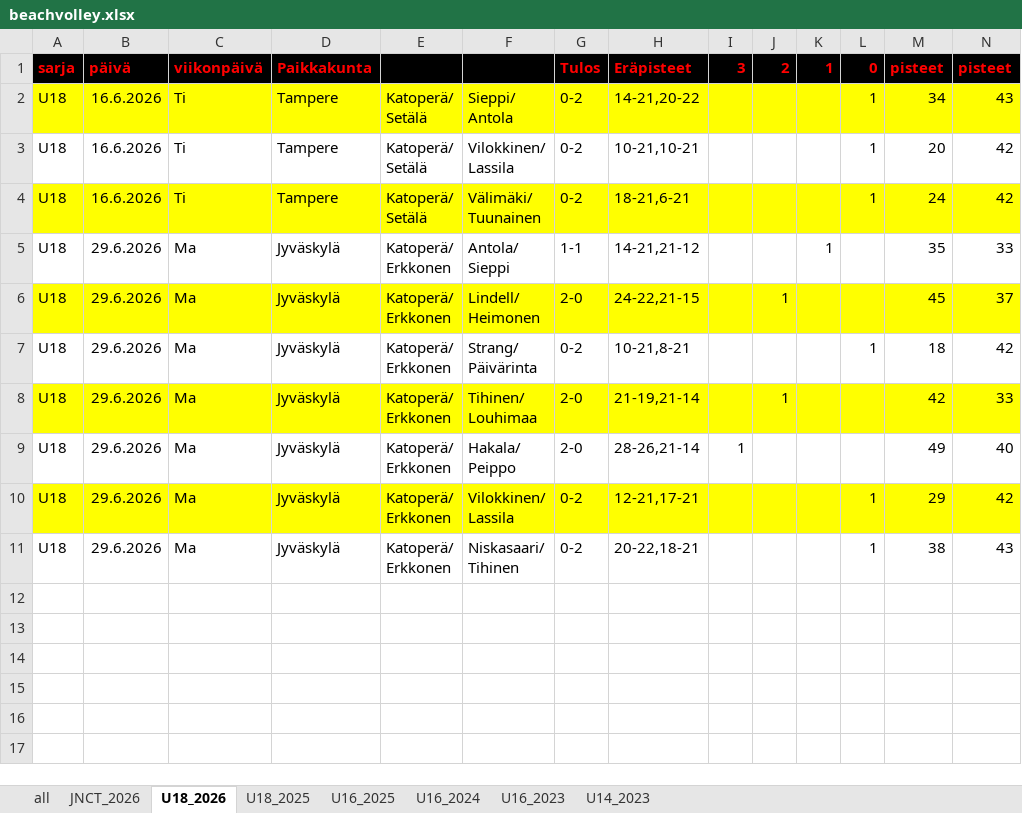
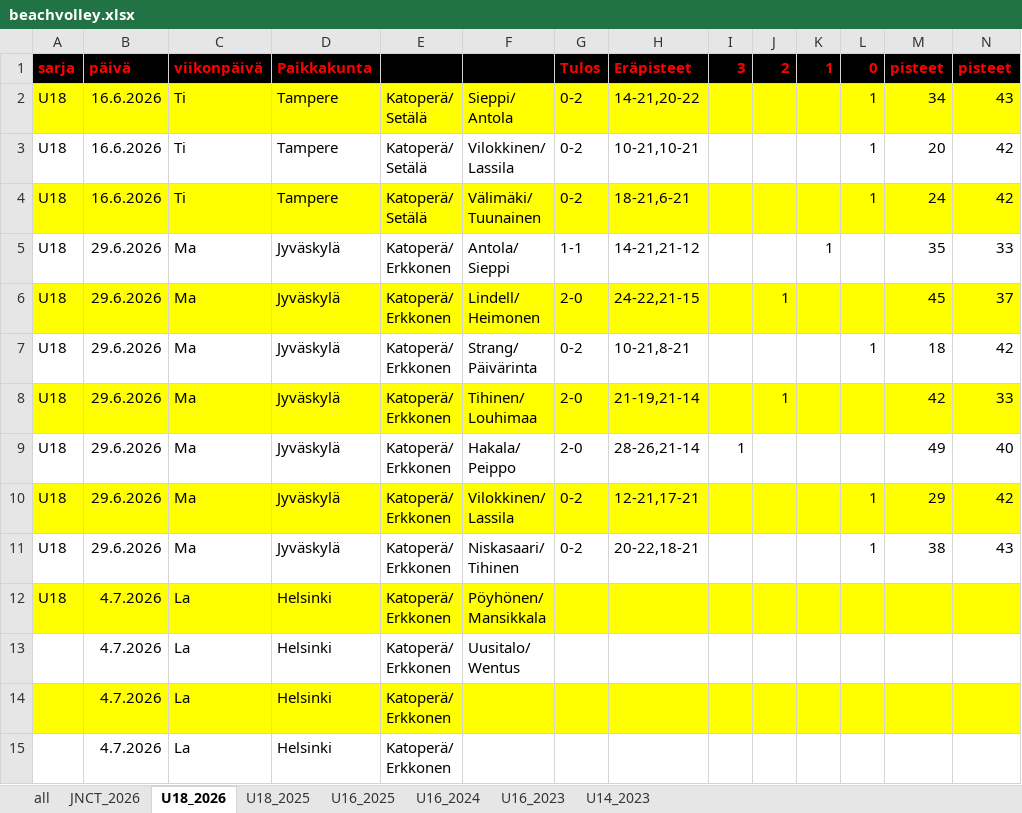
Before and after one commit to jkatoper/kaudet, an Excel workbook: beachvolley.xlsx, sheet U18_2026, drawn as a sheet; only a part is shown; values as stored, in another font and other column widths than the file's, no borders; rows hold the shown columns only; ↵ is a line break in a cell; the diff names each change by its address in the sheet, - before the commit and + after, or states it on an @@ line.

```diff
--- a/beachvolley.xlsx (sheet U18_2026)
+++ b/beachvolley.xlsx (sheet U18_2026)
+row 12: U18 | 4.7.2026 | La | Helsinki | Katoperä/ ↵ Erkkonen | Pöyhönen/ ↵ Mansikkala
+row 13:  | 4.7.2026 | La | Helsinki | Katoperä/ ↵ Erkkonen | Uusitalo/ ↵ Wentus
+row 14:  | 4.7.2026 | La | Helsinki | Katoperä/ ↵ Erkkonen
+row 15:  | 4.7.2026 | La | Helsinki | Katoperä/ ↵ Erkkonen
```
Also changed, not shown: pelipaikat.xlsx, 4 other files.
